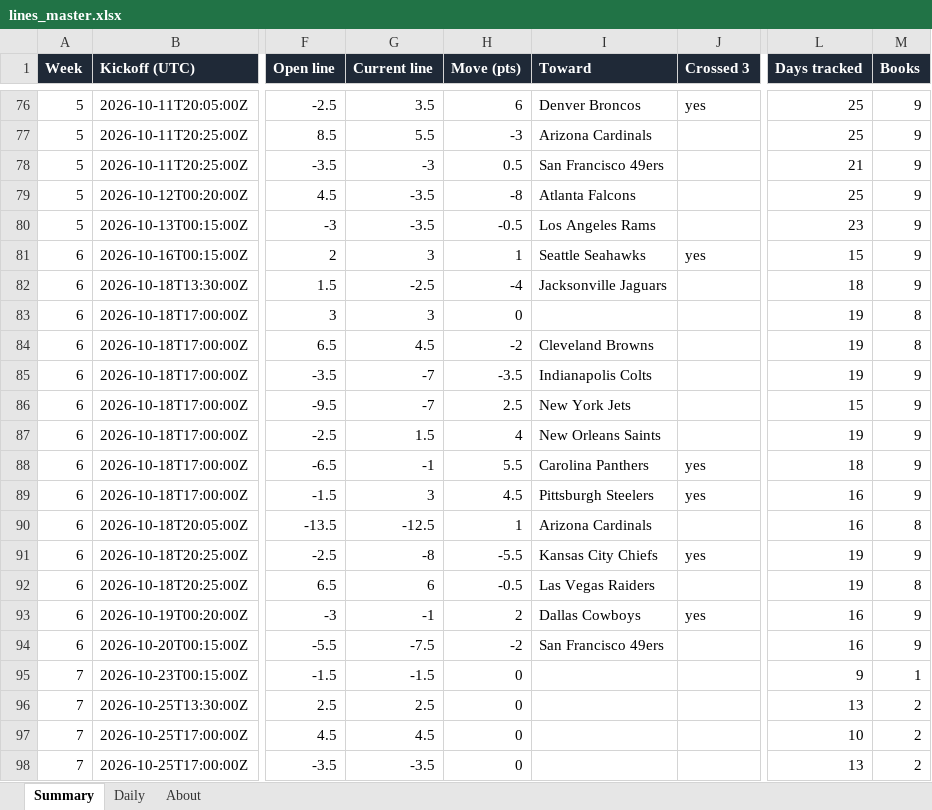
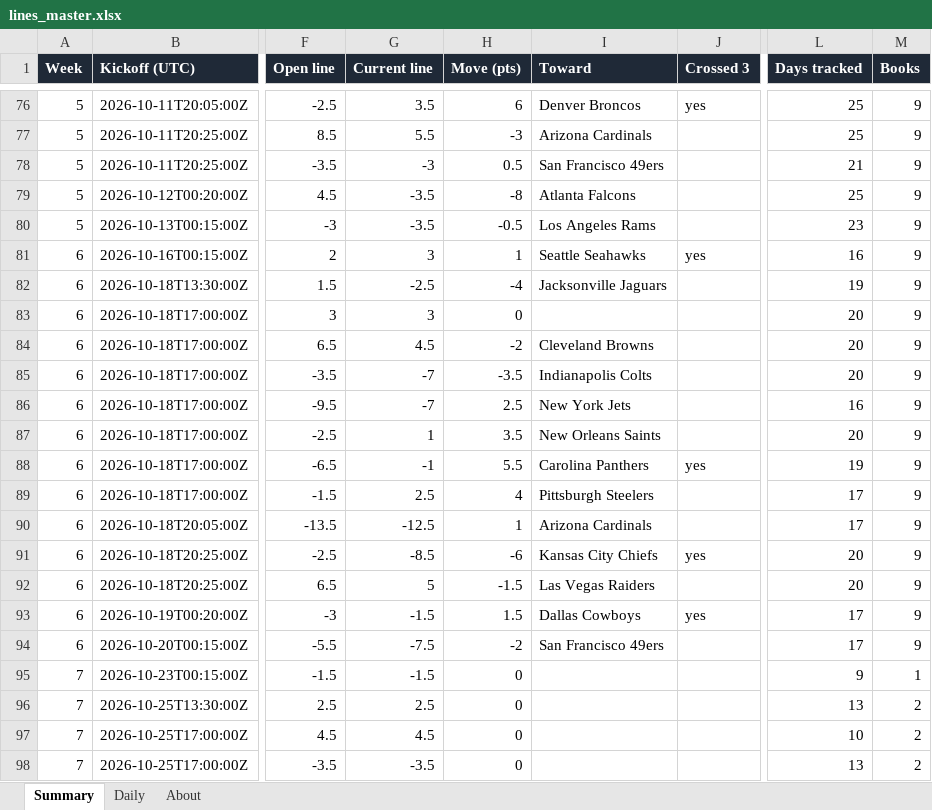
Before and after one commit to G4-Admin/nfl-line-tracker, an Excel workbook: data/lines_master.xlsx, sheet Summary, drawn as a sheet; only a part is shown, gaps mark what is left out; values as stored, in another font and other column widths than the file's, no borders; the diff names each change by its address in the sheet, - before the commit and + after, or states it on an @@ line.

```diff
--- a/data/lines_master.xlsx (sheet Summary)
+++ b/data/lines_master.xlsx (sheet Summary)
-L81 (Days tracked): 15
+L81 (Days tracked): 16
-L82 (Days tracked): 18
+L82 (Days tracked): 19
-L83:L85 (Days tracked): 19
+L83:L85 (Days tracked): 20
-M83:M84 (Books): 8
+M83:M84 (Books): 9
-L86 (Days tracked): 15
+L86 (Days tracked): 16
-G87 (Current line): 1.5
+G87 (Current line): 1
-H87 (Move (pts)): 4
+H87 (Move (pts)): 3.5
-L87 (Days tracked): 19
+L87 (Days tracked): 20
-L88 (Days tracked): 18
+L88 (Days tracked): 19
-G89 (Current line): 3
+G89 (Current line): 2.5
-H89 (Move (pts)): 4.5
+H89 (Move (pts)): 4
-J89 (Crossed 3): yes
+J89 (Crossed 3): (empty)
-L89:L90 (Days tracked): 16
+L89:L90 (Days tracked): 17
-M90 (Books): 8
+M90 (Books): 9
-G91 (Current line): -8
+G91 (Current line): -8.5
-H91 (Move (pts)): -5.5
+H91 (Move (pts)): -6
-L91:L92 (Days tracked): 19
+L91:L92 (Days tracked): 20
-G92 (Current line): 6
+G92 (Current line): 5
-H92 (Move (pts)): -0.5
+H92 (Move (pts)): -1.5
-M92 (Books): 8
+M92 (Books): 9
-G93 (Current line): -1
+G93 (Current line): -1.5
-H93 (Move (pts)): 2
+H93 (Move (pts)): 1.5
-L93:L94 (Days tracked): 16
+L93:L94 (Days tracked): 17
```
Also changed, not shown: sheet Daily, sheet About, 6 other files.
